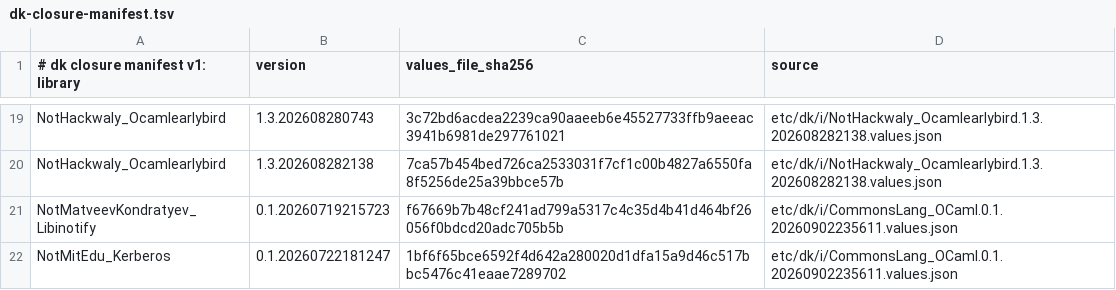
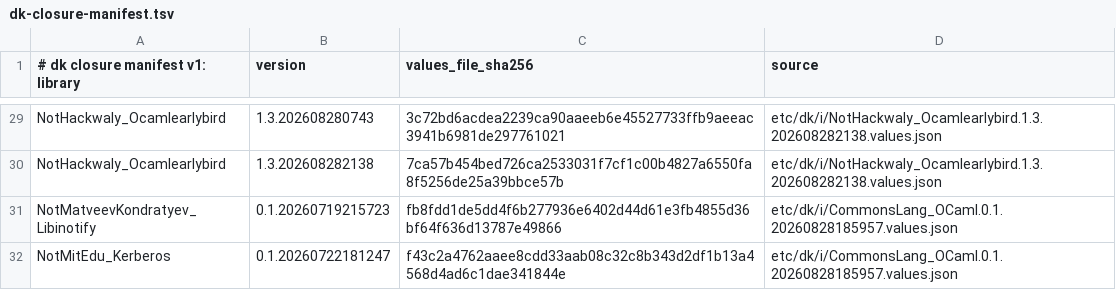
Before and after one commit to jonahbeckford/ocamlearlybird, a TSV file: etc/dk/i/dk-closure-manifest.tsv, drawn as a sheet; only a part is shown, gaps mark what is left out; the diff covers the shown part only.

Commit message:
Revert the CommonsLang_OCaml repin: not adoptable at dk 2.4.2.342
Same as dk1-quick-setup. Reverts the repin to 0.1.20260902235611 and the
driver regeneration that followed it.

The repin needs a newer engine than this branch pins. With the driver at
F_BuildLockedClosure@1.0.28 the build fails parsing the generated values:
an entry carrying filename and url where dk 2.4.2.342 expects a string.

+ Reverted rather than left red. Adopting the change requires an engine
  bump, so its cost cannot be separated from that bump, and that is a
  decision rather than a fix

```diff
--- a/etc/dk/i/dk-closure-manifest.tsv
+++ b/etc/dk/i/dk-closure-manifest.tsv
@@ -20,3 +30,3 @@ NotHackwaly_Ocamlearlybird	1.3.202608280743	3c72bd6acdea2239ca90aaeeb6e45527733f
 NotHackwaly_Ocamlearlybird	1.3.202608282138	7ca57b454bed726ca2533031f7cf1c00b4827a6550fa8f5256de25a39bbce57b	etc/dk/i/NotHackwaly_Ocamlearlybird.1.3.202608282138.values.json
-NotMatveevKondratyev_Libinotify	0.1.20260719215723	f67669b7b48cf241ad799a5317c4c35d4b41d464bf26056f0bdcd20adc705b5b	etc/dk/i/CommonsLang_OCaml.0.1.20260902235611.values.json
-NotMitEdu_Kerberos	0.1.20260722181247	1bf6f65bce6592f4d642a280020d1dfa15a9d46c517bbc5476c41eaae7289702	etc/dk/i/CommonsLang_OCaml.0.1.20260902235611.values.json
+NotMatveevKondratyev_Libinotify	0.1.20260719215723	fb8fdd1de5dd4f6b277936e6402d44d61e3fb4855d36bf64f636d13787e49866	etc/dk/i/CommonsLang_OCaml.0.1.20260828185957.values.json
+NotMitEdu_Kerberos	0.1.20260722181247	f43c2a4762aaee8cdd33aab08c32c8b343d2df1b13a4568d4ad6c1dae341844e	etc/dk/i/CommonsLang_OCaml.0.1.20260828185957.values.json
```
Also changed, not shown: 12 added rows, 2 removed rows and 9 edited cells elsewhere in this file, 4 other files.
